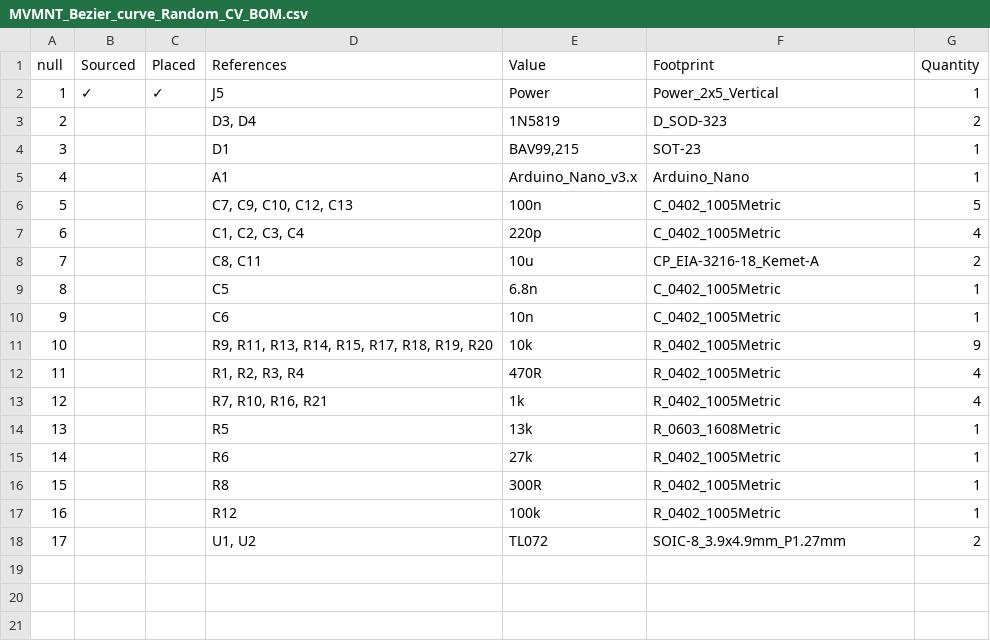
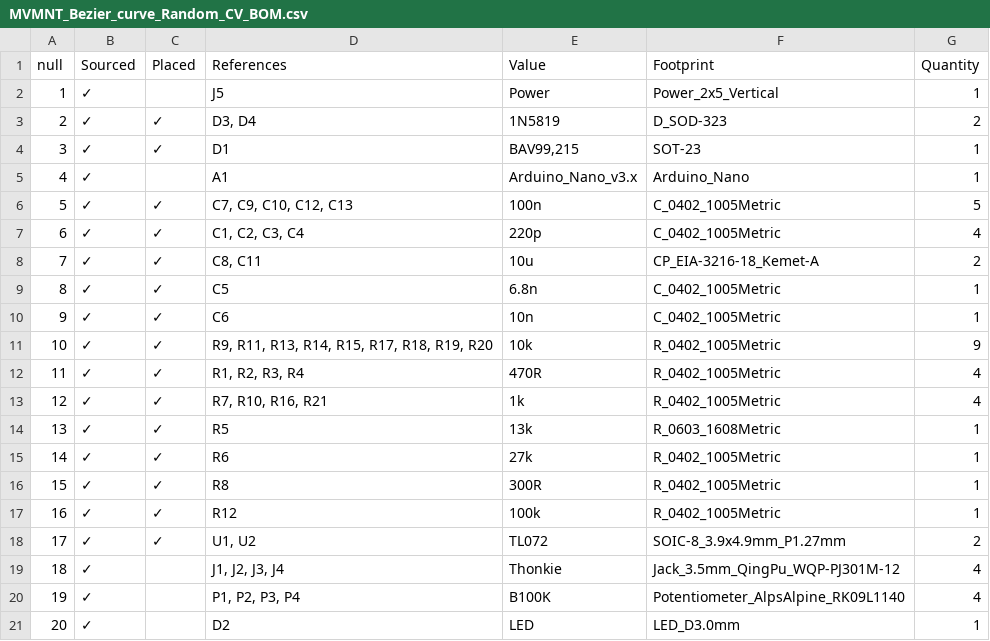
Before and after one commit to modulove/MVMNT, a CSV file: BOM/MVMNT_Bezier_curve_Random_CV_BOM.csv, drawn as a sheet.

Commit message:
Update MVMNT_Bezier_curve_Random_CV_BOM.csv
add hardware

```diff
--- a/BOM/MVMNT_Bezier_curve_Random_CV_BOM.csv
+++ b/BOM/MVMNT_Bezier_curve_Random_CV_BOM.csv
@@ -1,18 +1,21 @@
 "null","Sourced","Placed","References","Value","Footprint","Quantity"
-1,"✓","✓","J5","Power","Power_2x5_Vertical",1
-2,"","","D3, D4","1N5819","D_SOD-323",2
-3,"","","D1","BAV99,215","SOT-23",1
-4,"","","A1","Arduino_Nano_v3.x","Arduino_Nano",1
-5,"","","C7, C9, C10, C12, C13","100n","C_0402_1005Metric",5
-6,"","","C1, C2, C3, C4","220p","C_0402_1005Metric",4
-7,"","","C8, C11","10u","CP_EIA-3216-18_Kemet-A",2
-8,"","","C5","6.8n","C_0402_1005Metric",1
-9,"","","C6","10n","C_0402_1005Metric",1
-10,"","","R9, R11, R13, R14, R15, R17, R18, R19, R20","10k","R_0402_1005Metric",9
-11,"","","R1, R2, R3, R4","470R","R_0402_1005Metric",4
-12,"","","R7, R10, R16, R21","1k","R_0402_1005Metric",4
-13,"","","R5","13k","R_0603_1608Metric",1
-14,"","","R6","27k","R_0402_1005Metric",1
-15,"","","R8","300R","R_0402_1005Metric",1
-16,"","","R12","100k","R_0402_1005Metric",1
-17,"","","U1, U2","TL072","SOIC-8_3.9x4.9mm_P1.27mm",2
+1,"✓","","J5","Power","Power_2x5_Vertical",1
+2,"✓","✓","D3, D4","1N5819","D_SOD-323",2
+3,"✓","✓","D1","BAV99,215","SOT-23",1
+4,"✓","","A1","Arduino_Nano_v3.x","Arduino_Nano",1
+5,"✓","✓","C7, C9, C10, C12, C13","100n","C_0402_1005Metric",5
+6,"✓","✓","C1, C2, C3, C4","220p","C_0402_1005Metric",4
+7,"✓","✓","C8, C11","10u","CP_EIA-3216-18_Kemet-A",2
+8,"✓","✓","C5","6.8n","C_0402_1005Metric",1
+9,"✓","✓","C6","10n","C_0402_1005Metric",1
+10,"✓","✓","R9, R11, R13, R14, R15, R17, R18, R19, R20","10k","R_0402_1005Metric",9
+11,"✓","✓","R1, R2, R3, R4","470R","R_0402_1005Metric",4
+12,"✓","✓","R7, R10, R16, R21","1k","R_0402_1005Metric",4
+13,"✓","✓","R5","13k","R_0603_1608Metric",1
+14,"✓","✓","R6","27k","R_0402_1005Metric",1
+15,"✓","✓","R8","300R","R_0402_1005Metric",1
+16,"✓","✓","R12","100k","R_0402_1005Metric",1
+17,"✓","✓","U1, U2","TL072","SOIC-8_3.9x4.9mm_P1.27mm",2
+18,"✓","","J1, J2, J3, J4","Thonkie","Jack_3.5mm_QingPu_WQP-PJ301M-12",4
+19,"✓","","P1, P2, P3, P4","B100K","Potentiometer_AlpsAlpine_RK09L1140",4
+20,"✓","","D2","LED","LED_D3.0mm",1
```
